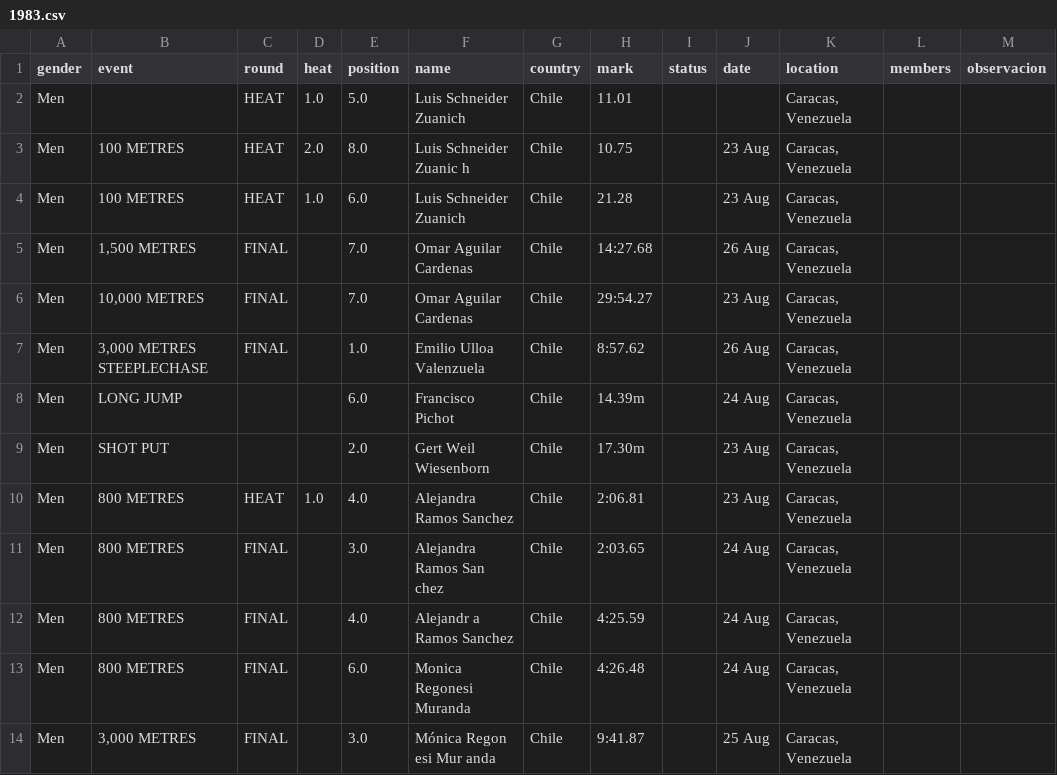
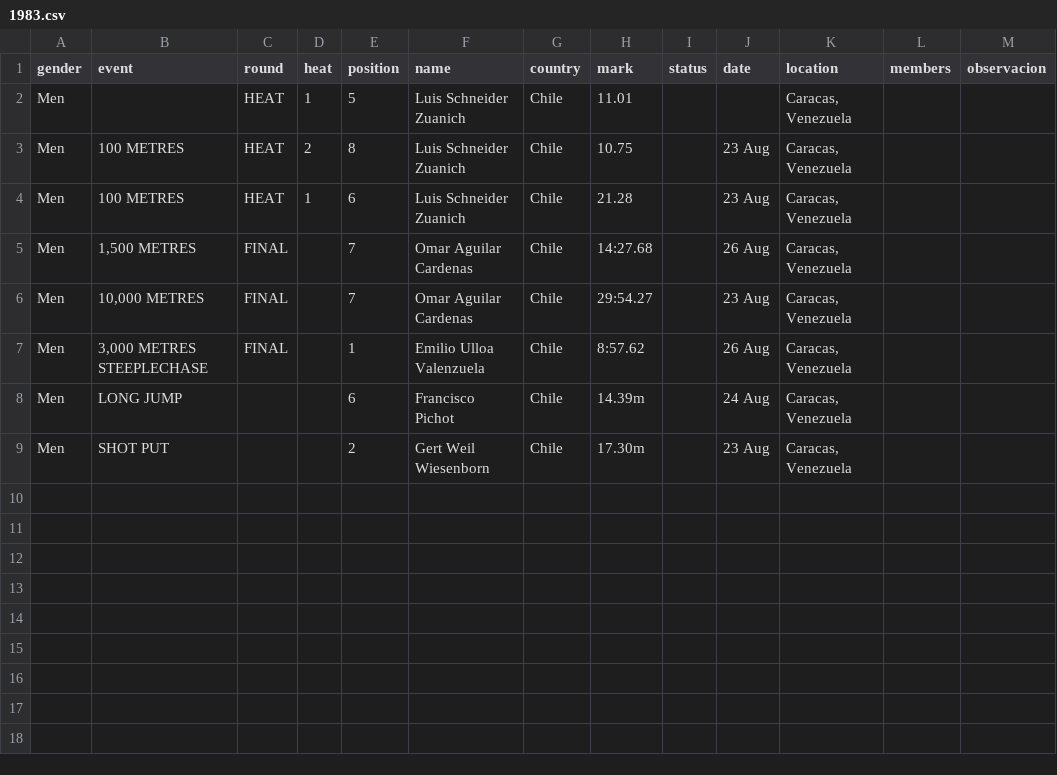
Before and after one commit to cristinadiaztobar7/Webstory-de-Cristina-D-az-M-nica-Montero-y-Vicente-V-squez-, a CSV file: Entrega_03/Montero_Monica_vis_01/BASE DATOS HOMBRES LIMPIA POR AÑO/1983.csv, drawn as a sheet.

Commit message:
Update 1983.csv

```diff
--- a/Entrega_03/Montero_Monica_vis_01/BASE DATOS HOMBRES LIMPIA POR AÑO/1983.csv
+++ b/Entrega_03/Montero_Monica_vis_01/BASE DATOS HOMBRES LIMPIA POR AÑO/1983.csv
@@ -1,14 +1,9 @@
 gender,event,round,heat,position,name,country,mark,status,date,location,members,observacion
-Men,,HEAT,1.0,5.0,Luis Schneider Zuanich,Chile,11.01,,,"Caracas, Venezuela",,
-Men,100 METRES,HEAT,2.0,8.0,Luis Schneider Zuanic h,Chile,10.75,,23 Aug,"Caracas, Venezuela",,
-Men,100 METRES,HEAT,1.0,6.0,Luis Schneider Zuanich,Chile,21.28,,23 Aug,"Caracas, Venezuela",,
-Men,"1,500 METRES",FINAL,,7.0,Omar Aguilar Cardenas,Chile,14:27.68,,26 Aug,"Caracas, Venezuela",,
-Men,"10,000 METRES",FINAL,,7.0,Omar Aguilar Cardenas,Chile,29:54.27,,23 Aug,"Caracas, Venezuela",,
-Men,"3,000 METRES STEEPLECHASE",FINAL,,1.0,Emilio Ulloa Valenzuela,Chile,8:57.62,,26 Aug,"Caracas, Venezuela",,
-Men,LONG JUMP,,,6.0,Francisco Pichot,Chile,14.39m,,24 Aug,"Caracas, Venezuela",,
-Men,SHOT PUT,,,2.0,Gert Weil Wiesenborn,Chile,17.30m,,23 Aug,"Caracas, Venezuela",,
-Men,800 METRES,HEAT,1.0,4.0,Alejandra Ramos Sanchez,Chile,2:06.81,,23 Aug,"Caracas, Venezuela",,
-Men,800 METRES,FINAL,,3.0,Alejandra Ramos San chez,Chile,2:03.65,,24 Aug,"Caracas, Venezuela",,
-Men,800 METRES,FINAL,,4.0,Alejandr a Ramos Sanchez,Chile,4:25.59,,24 Aug,"Caracas, Venezuela",,
-Men,800 METRES,FINAL,,6.0,Monica Regonesi Muranda,Chile,4:26.48,,24 Aug,"Caracas, Venezuela",,
-Men,"3,000 METRES",FINAL,,3.0,Mónica Regon esi Mur anda,Chile,9:41.87,,25 Aug,"Caracas, Venezuela",,
+Men,,HEAT,1,5,Luis Schneider Zuanich,Chile,11.01,,,"Caracas, Venezuela",,
+Men,100 METRES,HEAT,2,8,Luis Schneider Zuanich,Chile,10.75,,23 Aug,"Caracas, Venezuela",,
+Men,100 METRES,HEAT,1,6,Luis Schneider Zuanich,Chile,21.28,,23 Aug,"Caracas, Venezuela",,
+Men,"1,500 METRES",FINAL,,7,Omar Aguilar Cardenas,Chile,14:27.68,,26 Aug,"Caracas, Venezuela",,
+Men,"10,000 METRES",FINAL,,7,Omar Aguilar Cardenas,Chile,29:54.27,,23 Aug,"Caracas, Venezuela",,
+Men,"3,000 METRES STEEPLECHASE",FINAL,,1,Emilio Ulloa Valenzuela,Chile,8:57.62,,26 Aug,"Caracas, Venezuela",,
+Men,LONG JUMP,,,6,Francisco Pichot,Chile,14.39m,,24 Aug,"Caracas, Venezuela",,
+Men,SHOT PUT,,,2,Gert Weil Wiesenborn,Chile,17.30m,,23 Aug,"Caracas, Venezuela",,
```
